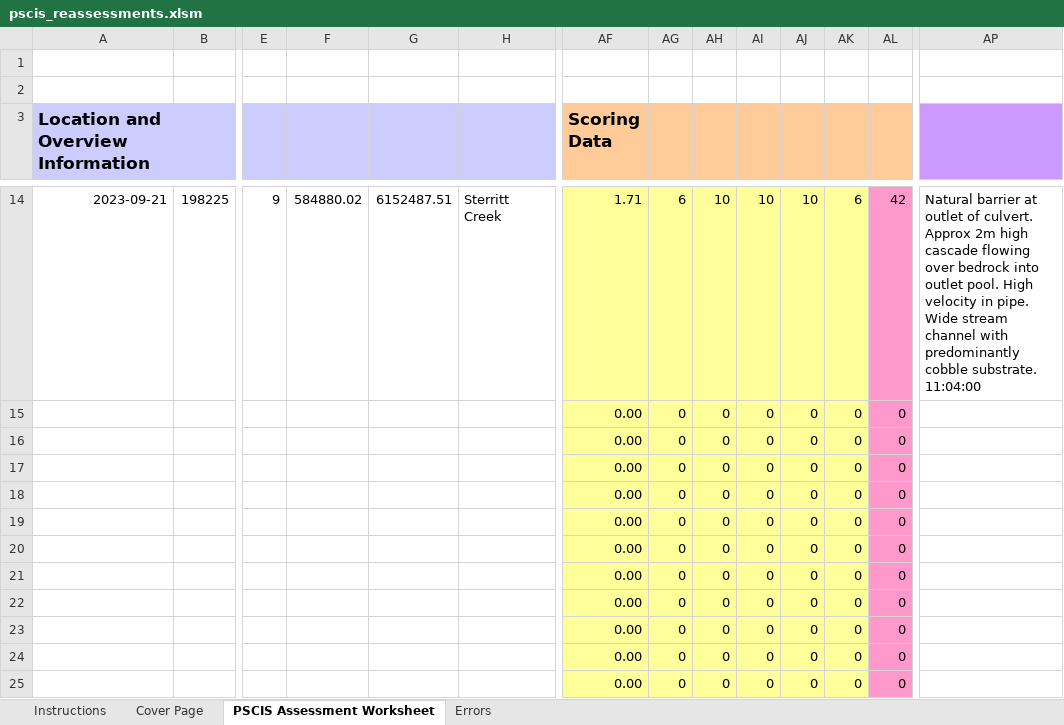
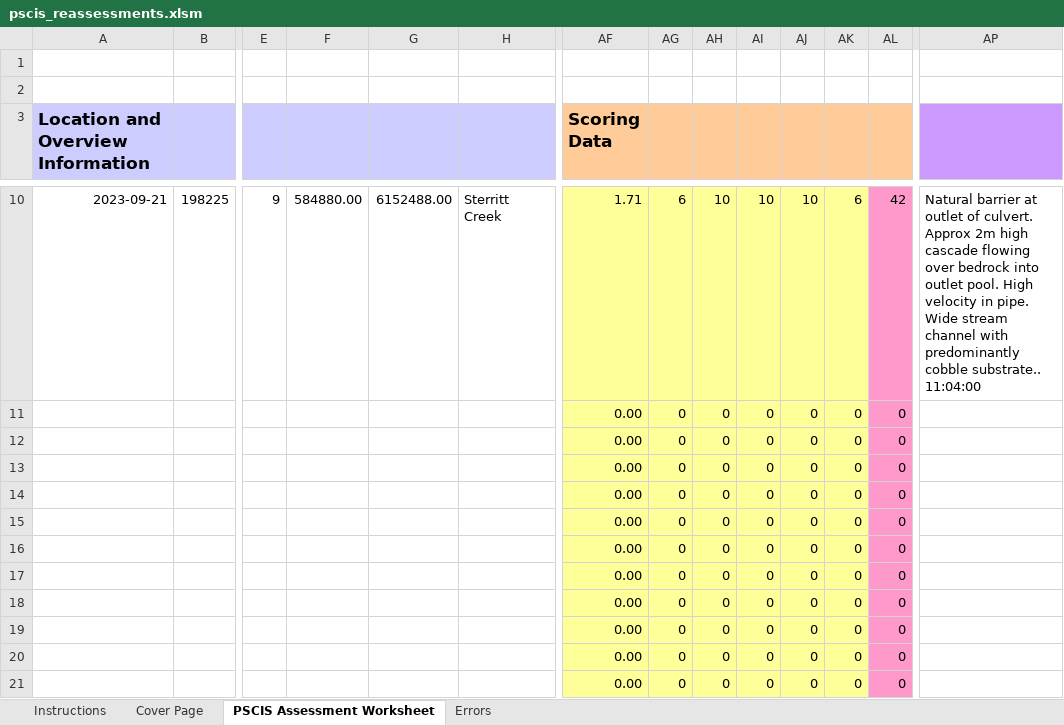
Before and after one commit to NewGraphEnvironment/fish_passage_skeena_2023_reporting, an Excel workbook: data/pscis_reassessments.xlsm, sheet PSCIS Assessment Worksheet, drawn as a sheet; only a part is shown, gaps mark what is left out; the shorter side is filled out with more unchanged rows; values as stored, in another font and other column widths than the file's, no borders; charts and pictures and conditional formats not drawn; addresses are those after the commit; rows hold the shown columns only; the diff covers the shown part only; the diff names each change by its address in the sheet, - before the commit and + after, or states it on an @@ line.

Commit message:
Updated str_type_size csvs. pscis_export_submission.csv used to populate pscis spreadsheets.

```diff
--- a/data/pscis_reassessments.xlsm (sheet PSCIS Assessment Worksheet)
+++ b/data/pscis_reassessments.xlsm (sheet PSCIS Assessment Worksheet)
-F10: 584880.02
+F10: 584880.00
-G10: 6152487.51
+G10: 6152488.00
-AP10: …predominantly cobble substrate. 11:04:00
+AP10: …predominantly cobble substrate.. 11:04:00
+row 11:  |  |  |  |  |  | 0.00 | 0 | 0 | 0 | 0 | 0 | 0
+row 12:  |  |  |  |  |  | 0.00 | 0 | 0 | 0 | 0 | 0 | 0
+row 13:  |  |  |  |  |  | 0.00 | 0 | 0 | 0 | 0 | 0 | 0
+row 14:  |  |  |  |  |  | 0.00 | 0 | 0 | 0 | 0 | 0 | 0
```
Also changed, not shown: 4 removed rows and 26 edited cells elsewhere in this sheet, sheet Cover Page, formulas that keep their value, charts or pictures, data/pscis_phase1.xlsm, data/pscis_phase2.xlsm, 4 other files.
